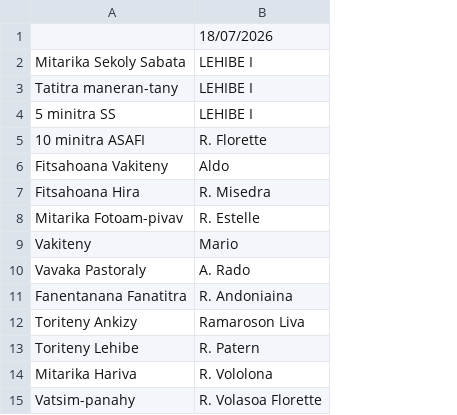
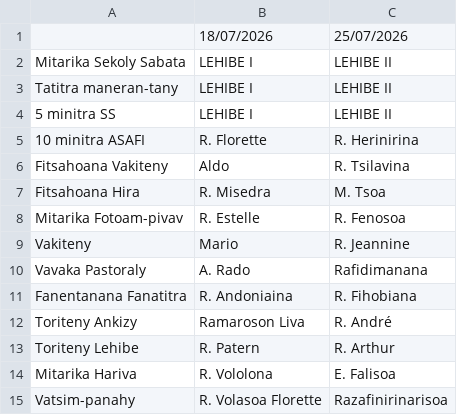
Before and after one commit to nainaw/fanompo, a CSV file: schedule.csv, drawn as a sheet; the diff names each change by its address in the sheet, - before the commit and + after, or states it on an @@ line.

Commit message:
Update schedule from Google Sheets (17/07/2026 14:41:11)

```diff
--- a/schedule.csv
+++ b/schedule.csv
+column C, rows 1-15: 25/07/2026 | LEHIBE II | LEHIBE II | LEHIBE II | R. Herinirina | R. Tsilavina | M. Tsoa | R. Fenosoa | R. Jeannine | Rafidimanana | R. Fihobiana | R. André | R. Arthur | E. Falisoa | Razafinirinarisoa
```
